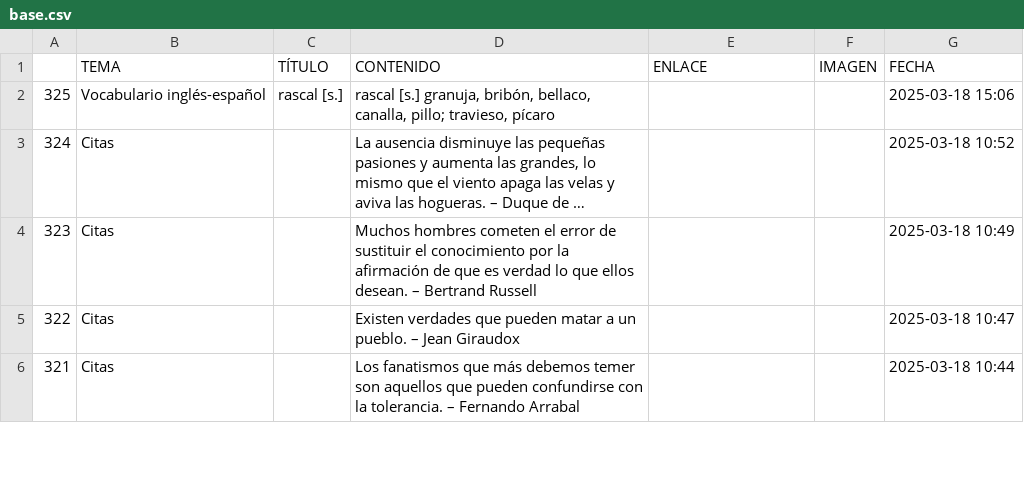
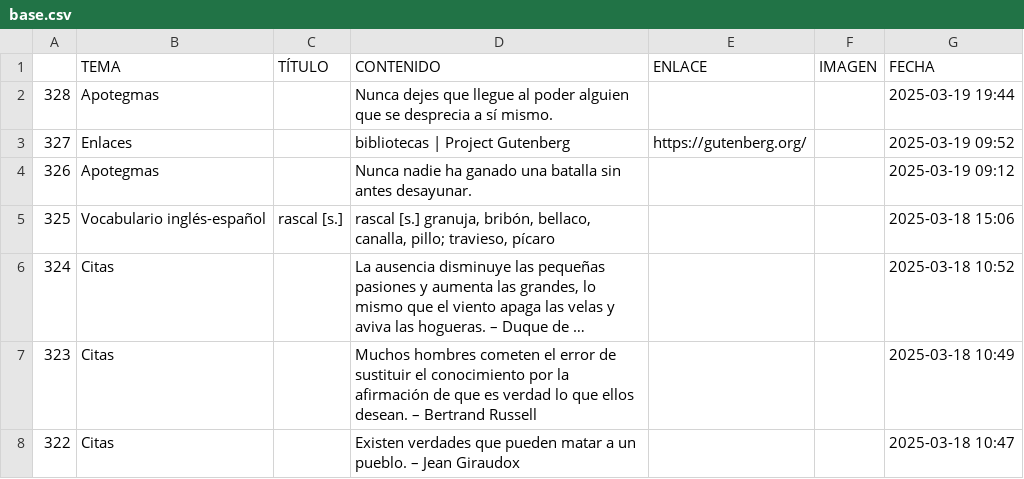
Before and after one commit to jucardus/jucardus.github.io, a CSV file: base.csv, drawn as a sheet; only a part is shown; the shorter side is filled out with more unchanged rows; long unchanged cells end in ….

Commit message:
Last Sync: 2025-03-20 00:45:44 (Mobile)

```diff
--- a/base.csv
+++ b/base.csv
@@ -1,2 +1,5 @@
 ,TEMA,TÍTULO,CONTENIDO,ENLACE,IMAGEN,FECHA
+328,Apotegmas,,Nunca dejes que llegue al poder alguien que se desprecia a sí mismo.,,,2025-03-19 19:44
+327,Enlaces,,bibliotecas | Project Gutenberg,https://gutenberg.org/,,2025-03-19 09:52
+326,Apotegmas,,Nunca nadie ha ganado una batalla sin antes desayunar.,,,2025-03-19 09:12
 325,Vocabulario inglés-español,rascal [s.],"rascal [s.] granuja, bribón, bellaco, canalla, pillo; travieso, pícaro",,,2025-03-18 15:06
```
